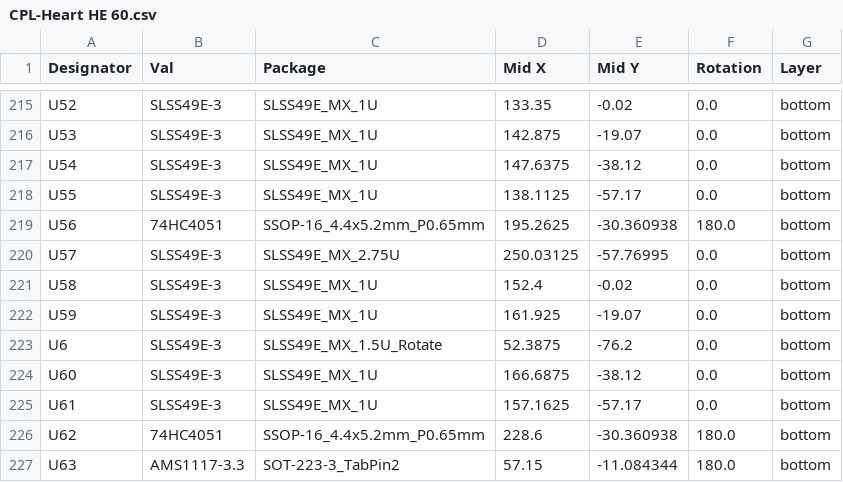
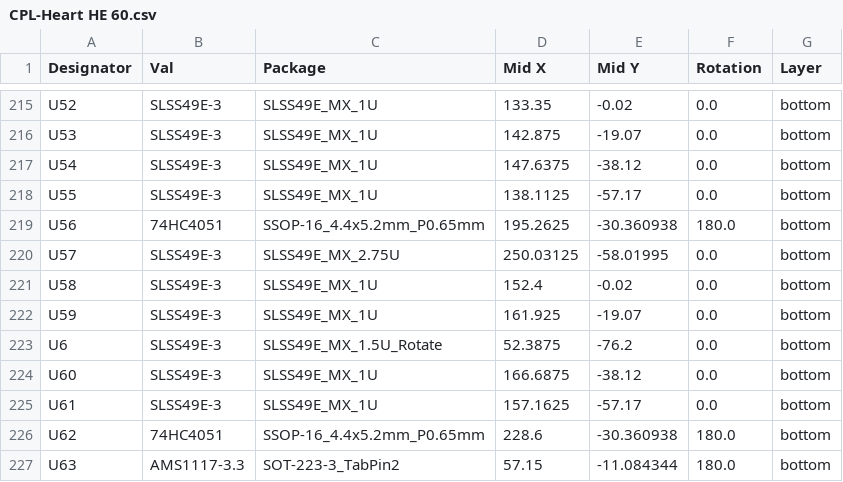
Before and after one commit to MaiTheSan/Floating-HE, a CSV file: jlcpcb/production_files/CPL-Heart HE 60.csv, drawn as a sheet; only a part is shown, gaps mark what is left out.

```diff
--- a/jlcpcb/production_files/CPL-Heart HE 60.csv
+++ b/jlcpcb/production_files/CPL-Heart HE 60.csv
@@ -219,3 +219,3 @@ U55,SLSS49E-3,SLSS49E_MX_1U,138.1125,-57.17,0.0,bottom
 U56,74HC4051,SSOP-16_4.4x5.2mm_P0.65mm,195.2625,-30.360938,180.0,bottom
-U57,SLSS49E-3,SLSS49E_MX_2.75U,250.03125,-57.76995,0.0,bottom
+U57,SLSS49E-3,SLSS49E_MX_2.75U,250.03125,-58.01995,0.0,bottom
 U58,SLSS49E-3,SLSS49E_MX_1U,152.4,-0.02,0.0,bottom
```
Also changed, not shown: jlcpcb/production_files/BOM-Heart HE 60.csv, 17 other files.
